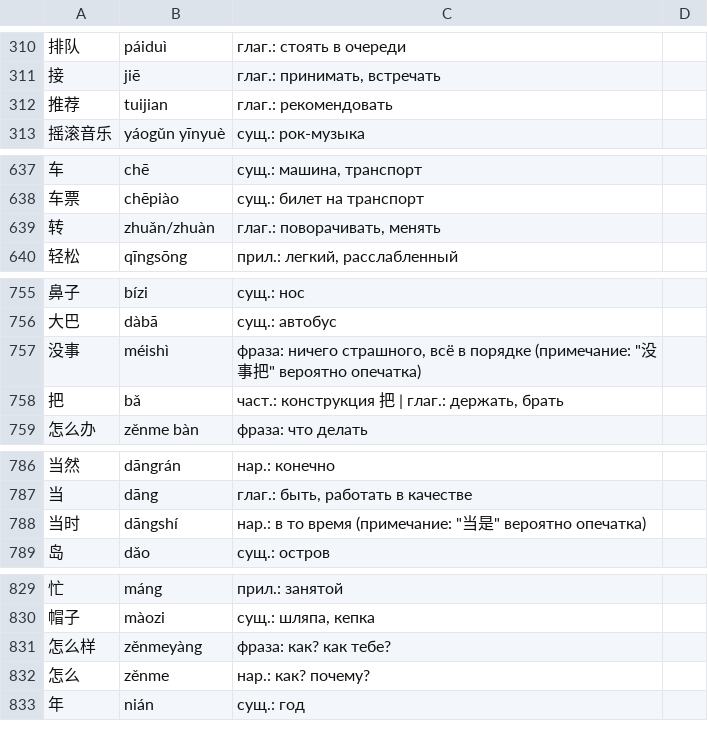
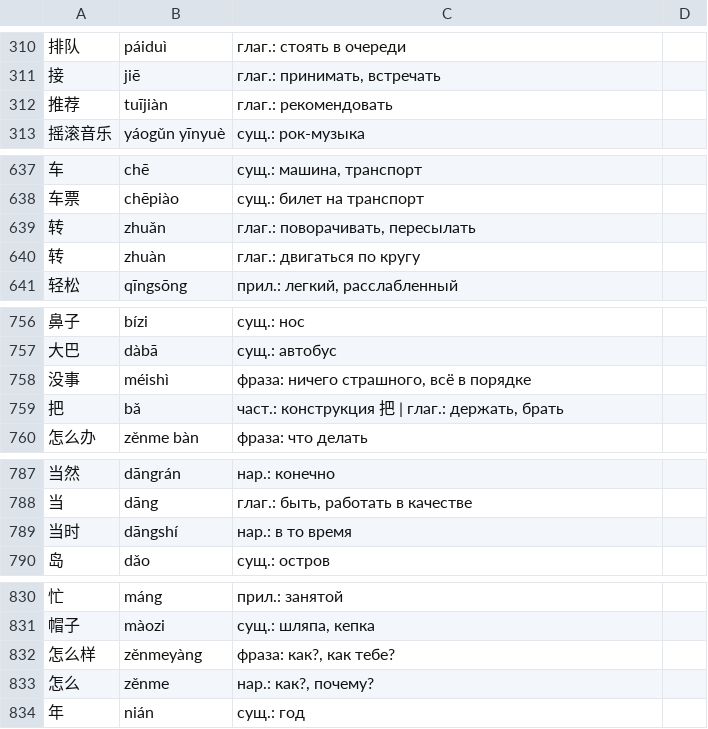
Before and after one commit to yakushevev/AnkiDict, a CSV file: translate.csv, drawn as a sheet; only a part is shown, gaps mark what is left out.

```diff
--- a/translate.csv
+++ b/translate.csv
@@ -311,3 +311,3 @@
 接;jiē;глаг.: принимать, встречать
-推荐;tuijian;глаг.: рекомендовать
+推荐;tuījiàn;глаг.: рекомендовать
 摇滚音乐;yáogǔn yīnyuè;сущ.: рок-музыка
@@ -638,3 +638,4 @@
 车票;chēpiào;сущ.: билет на транспорт
-转;zhuǎn/zhuàn;глаг.: поворачивать, менять
+转;zhuǎn;глаг.: поворачивать, пересылать
+转;zhuàn;глаг.: двигаться по кругу
 轻松;qīngsōng;прил.: легкий, расслабленный
@@ -756,3 +757,3 @@
 大巴;dàbā;сущ.: автобус
-没事;méishì;фраза: ничего страшного, всё в порядке (примечание: "没事把" вероятно опечатка)
+没事;méishì;фраза: ничего страшного, всё в порядке
 把;bǎ;част.: конструкция 把 | глаг.: держать, брать
@@ -787,3 +788,3 @@
 当;dāng;глаг.: быть, работать в качестве
-当时;dāngshí;нар.: в то время (примечание: "当是" вероятно опечатка)
+当时;dāngshí;нар.: в то время
 岛;dǎo;сущ.: остров
@@ -830,4 +831,4 @@
 帽子;màozi;сущ.: шляпа, кепка
-怎么样;zěnmeyàng;фраза: как? как тебе?
-怎么;zěnme;нар.: как? почему?
+怎么样;zěnmeyàng;фраза: как?, как тебе?
+怎么;zěnme;нар.: как?, почему?
 年;nián;сущ.: год
```
Also changed, not shown: words.csv, 2 other files.
